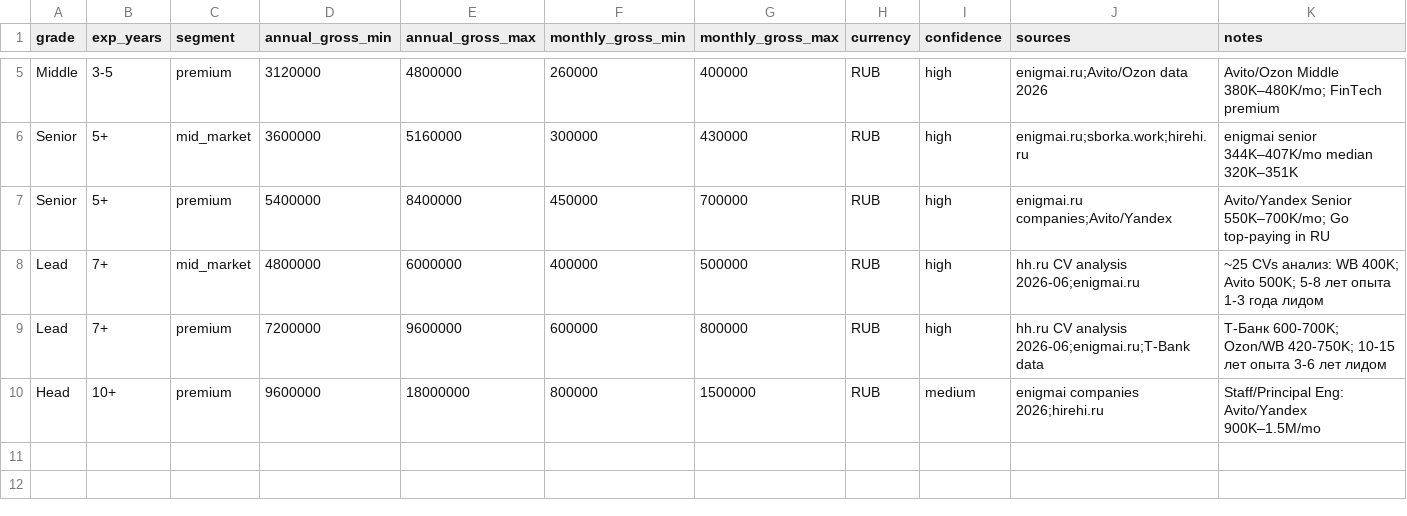
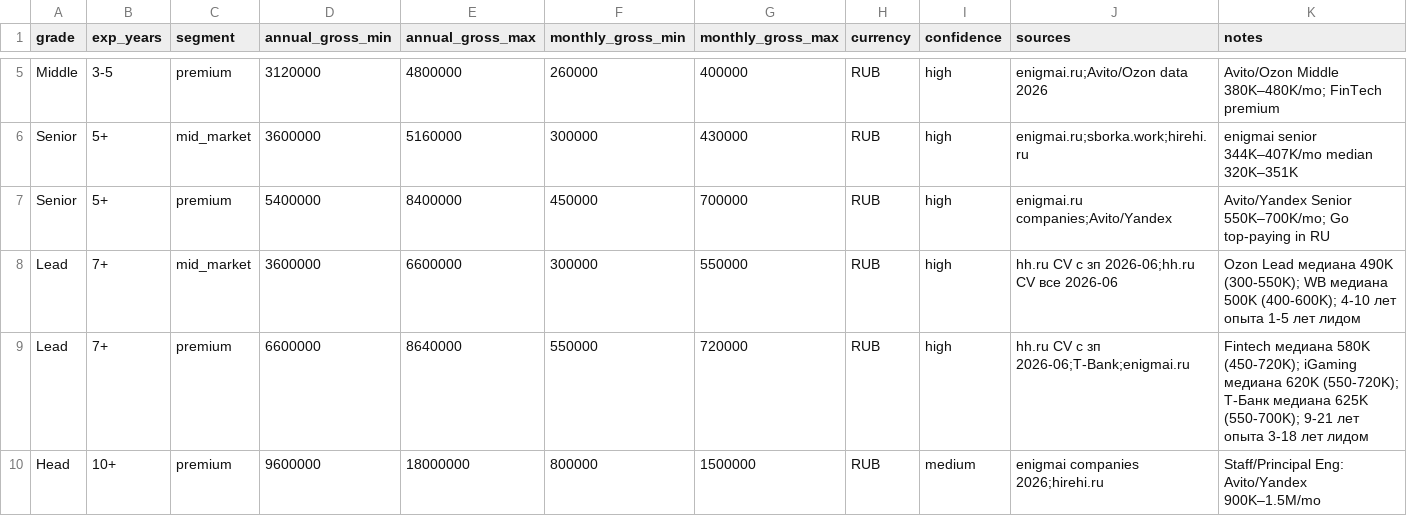
Before and after one commit to dariavn/salary-dashboard, a CSV file: data/csv/go_developer/russia_grades.csv, drawn as a sheet; only a part is shown, gaps mark what is left out.

```diff
--- a/data/csv/go_developer/russia_grades.csv
+++ b/data/csv/go_developer/russia_grades.csv
@@ -7,4 +7,4 @@ Senior,5+,mid_market,3600000,5160000,300000,430000,RUB,high,"enigmai.ru;sborka.w
 Senior,5+,premium,5400000,8400000,450000,700000,RUB,high,"enigmai.ru companies;Avito/Yandex","Avito/Yandex Senior 550K–700K/mo; Go top-paying in RU"
-Lead,7+,mid_market,4800000,6000000,400000,500000,RUB,high,"hh.ru CV analysis 2026-06;enigmai.ru","~25 CVs анализ: WB 400K; Avito 500K; 5-8 лет опыта 1-3 года лидом"
-Lead,7+,premium,7200000,9600000,600000,800000,RUB,high,"hh.ru CV analysis 2026-06;enigmai.ru;T-Bank data","Т-Банк 600-700K; Ozon/WB 420-750K; 10-15 лет опыта 3-6 лет лидом"
+Lead,7+,mid_market,3600000,6600000,300000,550000,RUB,high,"hh.ru CV с зп 2026-06;hh.ru CV все 2026-06","Ozon Lead медиана 490K (300-550K); WB медиана 500K (400-600K); 4-10 лет опыта 1-5 лет лидом"
+Lead,7+,premium,6600000,8640000,550000,720000,RUB,high,"hh.ru CV с зп 2026-06;T-Bank;enigmai.ru","Fintech медиана 580K (450-720K); iGaming медиана 620K (550-720K); Т-Банк медиана 625K (550-700K); 9-21 лет опыта 3-18 лет лидом"
 Head,10+,premium,9600000,18000000,800000,1500000,RUB,medium,"enigmai companies 2026;hirehi.ru","Staff/Principal Eng: Avito/Yandex 900K–1.5M/mo"
```
Also changed, not shown: data/csv/go_developer/russia_domains.csv, data/csv/go_developer/russia_sources.csv.
